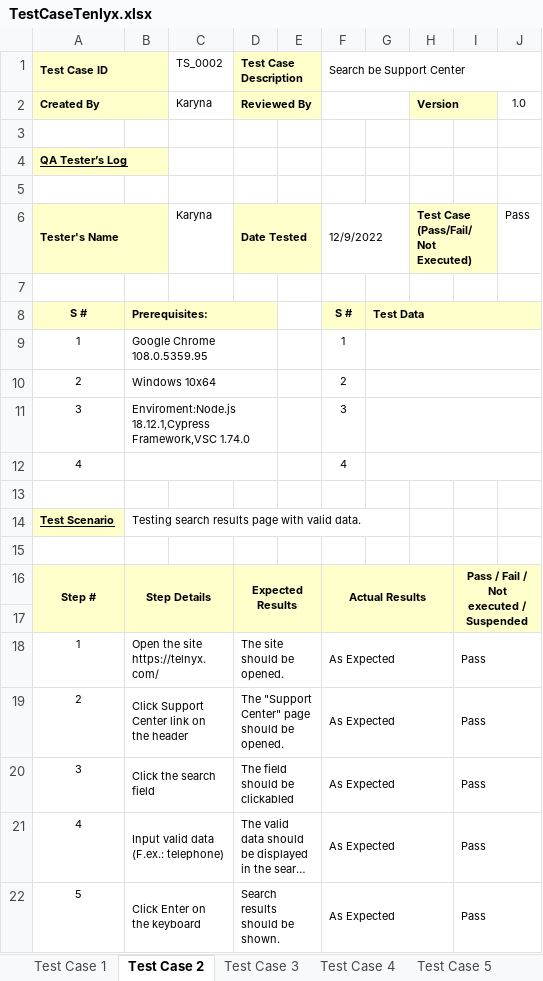
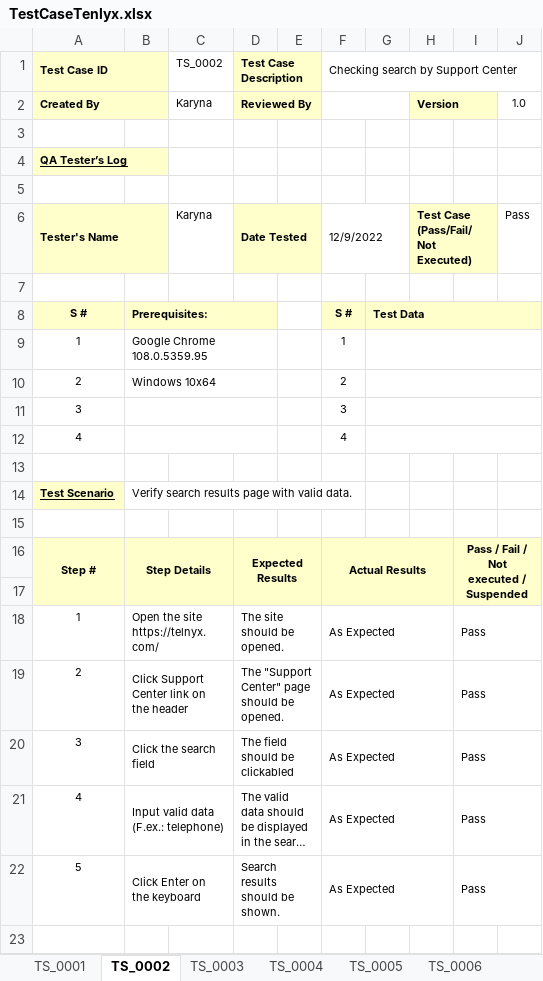
Before and after one commit to Karyna0505/Telnyx-Testing, an Excel workbook: src/TestCaseTenlyx.xlsx, sheet TS_0002, drawn as a sheet; long unchanged cells end in …; values as stored, in another font and other column widths than the file's, no borders; the diff names each change by its address in the sheet, - before the commit and + after, or states it on an @@ line.

```diff
--- a/src/TestCaseTenlyx.xlsx (sheet TS_0002)
+++ b/src/TestCaseTenlyx.xlsx (sheet TS_0002)
-sheet tab: Test Case 1
+sheet tab: TS_0001
-sheet tab: Test Case 2
+sheet tab: TS_0002
-sheet tab: Test Case 3
+sheet tab: TS_0003
-sheet tab: Test Case 4
+sheet tab: TS_0004
-sheet tab: Test Case 5
+sheet tab: TS_0005
-F1: Search be Support Center
+F1: Checking search by Support Center
-B11: Enviroment:Node.js 18.12.1,Cypress Framework,VSC 1.74.0
+B11: (empty)
-B14: Testing search results page with valid data.
+B14: Verify search results page with valid data.
```
Also changed, not shown: sheet TS_0003, sheet TS_0009, sheet TS_0007, sheet TS_0008, sheet TS_0010, sheet TS_0001, 3 more sheets, other sheet tabs, 15 other files.
